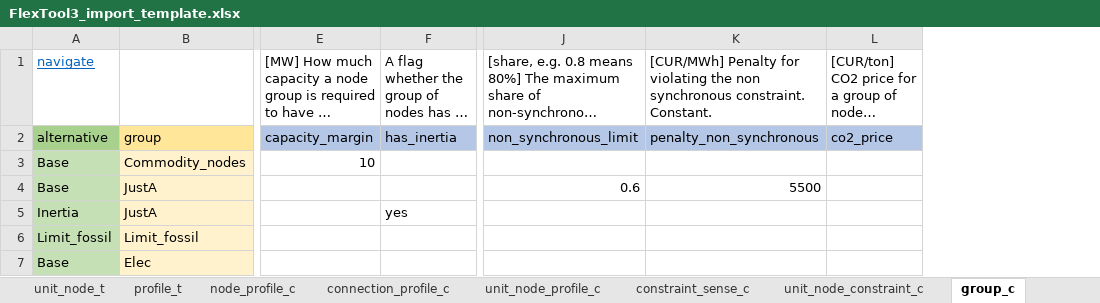
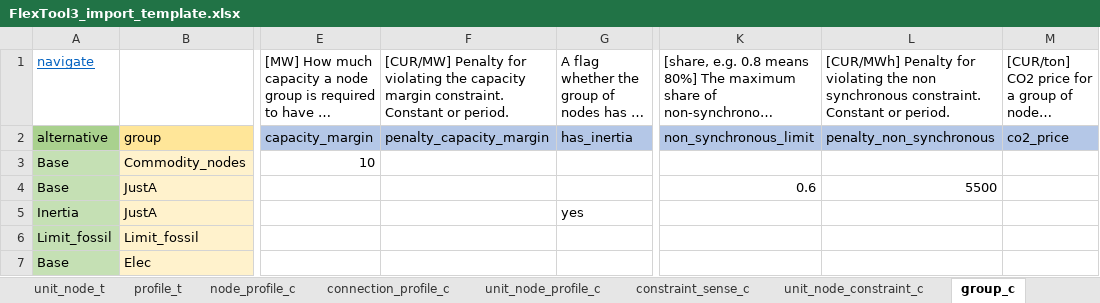
Before and after one commit to irena-flextool/flextool, an Excel workbook: FlexTool3_import_template.xlsx, sheet group_c, drawn as a sheet; only a part is shown, gaps mark what is left out; long unchanged cells end in …; values as stored, in another font and other column widths than the file's, no borders; addresses are those after the commit; the diff names each change by its address in the sheet, - before the commit and + after, or states it on an @@ line.

Commit message:
Adding capacity margin constraint (and limiting node state to the storage capacity - which was missing)

```diff
--- a/FlexTool3_import_template.xlsx (sheet group_c)
+++ b/FlexTool3_import_template.xlsx (sheet group_c)
+column F, rows 1-2: [CUR/MW] Penalty for violating the capacity margin constraint. Constant or period. | penalty_capacity_margin
-L1: …synchronous constraint. Constant.
+L1: …synchronous constraint. Constant or period.
```
Also changed, not shown: sheet unit_node_c, sheet version, sheet unit_c, 7 other files.
